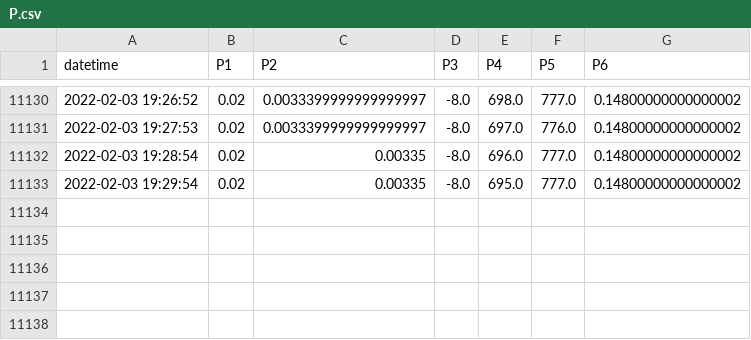
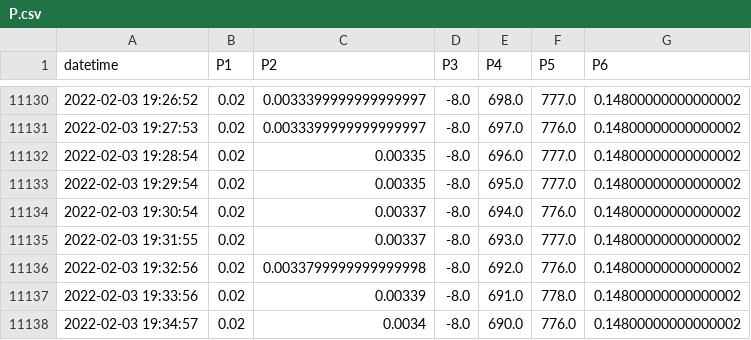
Before and after one commit to SciGEsN/SRC085, a CSV file: data/P.csv, drawn as a sheet; only a part is shown, gaps mark what is left out.

```diff
--- a/data/P.csv
+++ b/data/P.csv
@@ -11133 +11133,6 @@ datetime,P1,P2,P3,P4,P5,P6
 2022-02-03 19:29:54,0.02,0.00335,-8.0,695.0,777.0,0.14800000000000002
+2022-02-03 19:30:54,0.02,0.00337,-8.0,694.0,776.0,0.14800000000000002
+2022-02-03 19:31:55,0.02,0.00337,-8.0,693.0,777.0,0.14800000000000002
+2022-02-03 19:32:56,0.02,0.0033799999999999998,-8.0,692.0,776.0,0.14800000000000002
+2022-02-03 19:33:56,0.02,0.00339,-8.0,691.0,778.0,0.14800000000000002
+2022-02-03 19:34:57,0.02,0.0034,-8.0,690.0,776.0,0.14800000000000002
```
Also changed, not shown: data/T3.csv, data/T5.csv, 7 other files.
